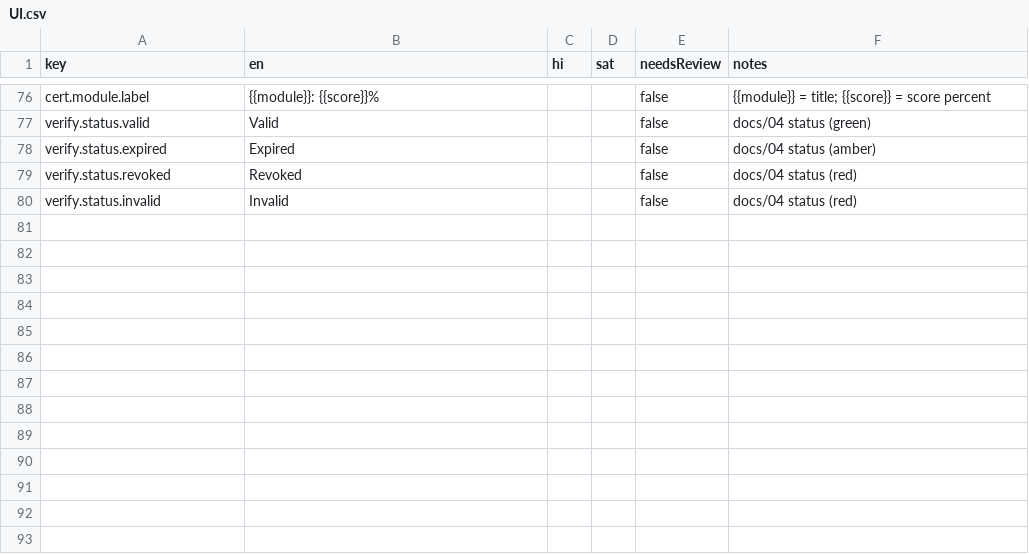
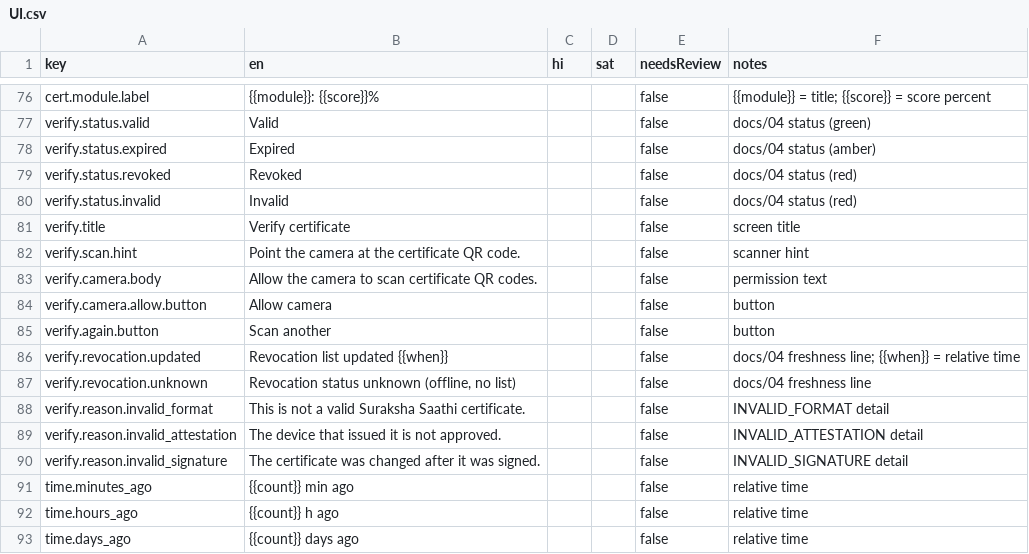
Before and after one commit to buildwithpriince/suraksha-saathi, a CSV file: content/strings/UI.csv, drawn as a sheet; only a part is shown, gaps mark what is left out; the diff names each change by its address in the sheet, - before the commit and + after, or states it on an @@ line.

```diff
--- a/content/strings/UI.csv
+++ b/content/strings/UI.csv
+row 81: verify.title | Verify certificate |  |  | false | screen title
+row 82: verify.scan.hint | Point the camera at the certificate QR code. |  |  | false | scanner hint
+row 83: verify.camera.body | Allow the camera to scan certificate QR codes. |  |  | false | permission text
+row 84: verify.camera.allow.button | Allow camera |  |  | false | button
+row 85: verify.again.button | Scan another |  |  | false | button
+row 86: verify.revocation.updated | Revocation list updated {{when}} |  |  | false | docs/04 freshness line; {{when}} = relative time
+row 87: verify.revocation.unknown | Revocation status unknown (offline, no list) |  |  | false | docs/04 freshness line
+row 88: verify.reason.invalid_format | This is not a valid Suraksha Saathi certificate. |  |  | false | INVALID_FORMAT detail
+row 89: verify.reason.invalid_attestation | The device that issued it is not approved. |  |  | false | INVALID_ATTESTATION detail
+row 90: verify.reason.invalid_signature | The certificate was changed after it was signed. |  |  | false | INVALID_SIGNATURE detail
+row 91: time.minutes_ago | {{count}} min ago |  |  | false | relative time
+row 92: time.hours_ago | {{count}} h ago |  |  | false | relative time
+row 93: time.days_ago | {{count}} days ago |  |  | false | relative time
```
Also changed, not shown: 3 other files.
